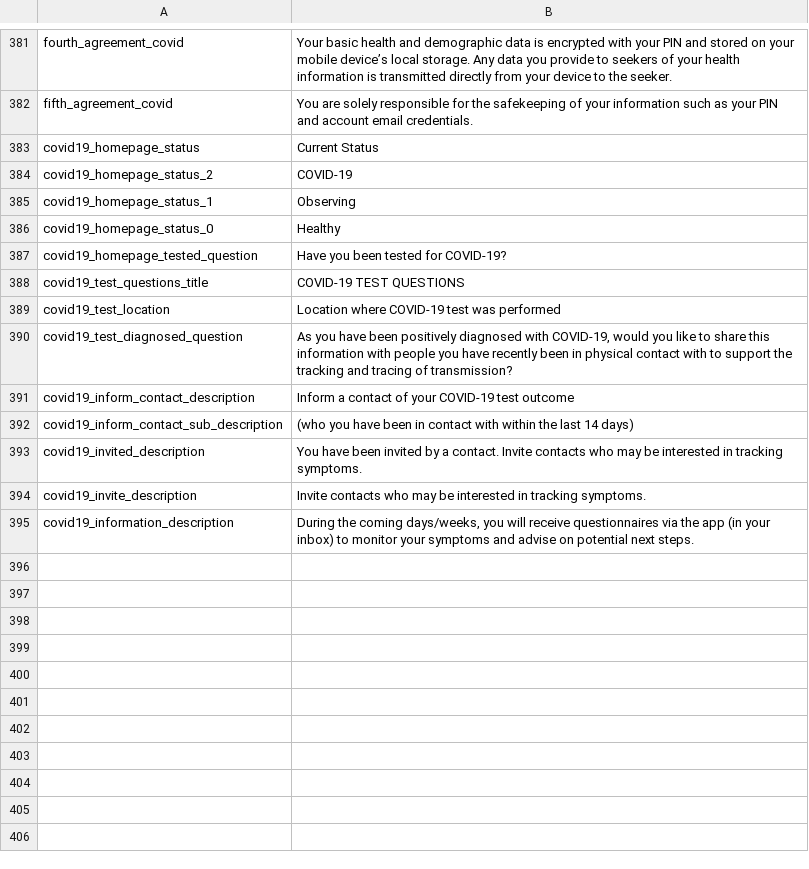
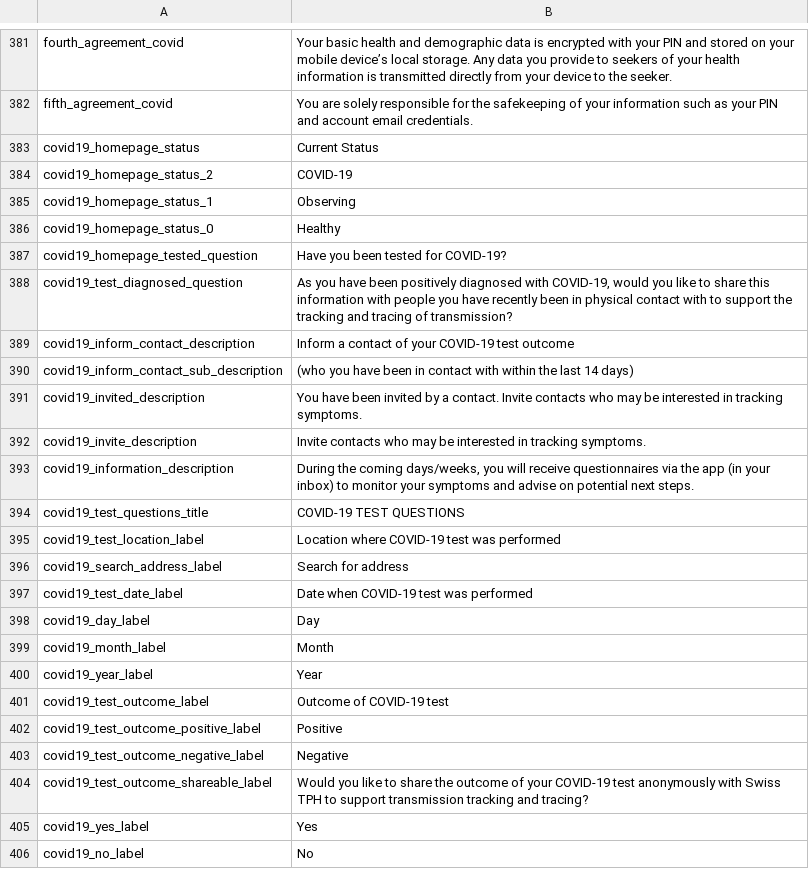
Before and after one commit to CentivaHealth/centiva-translations, a CSV file: en.csv, drawn as a sheet; only a part is shown, gaps mark what is left out.

Commit message:
[feature-covid19-questionaire] Add translation items for questionaire page

```diff
--- a/en.csv
+++ b/en.csv
@@ -387,4 +387,2 @@ covid19_homepage_status_0,"Healthy"
 covid19_homepage_tested_question,"Have you been tested for COVID-19?"
-covid19_test_questions_title,"COVID-19 TEST QUESTIONS"
-covid19_test_location,"Location where COVID-19 test was performed"
 covid19_test_diagnosed_question,"As you have been positively diagnosed with COVID-19, would you like to share this information with people you have recently been in physical contact with to support the tracking and tracing of transmission?"
@@ -395 +393,14 @@ covid19_invite_description,"Invite contacts who may be interested in tracking sy
 covid19_information_description,"During the coming days/weeks, you will receive questionnaires via the app (in your inbox) to monitor your symptoms and advise on potential next steps."
+covid19_test_questions_title,"COVID-19 TEST QUESTIONS"
+covid19_test_location_label,"Location where COVID-19 test was performed"
+covid19_search_address_label, "Search for address"
+covid19_test_date_label,"Date when COVID-19 test was performed"
+covid19_day_label,"Day"
+covid19_month_label,"Month"
+covid19_year_label,"Year"
+covid19_test_outcome_label,"Outcome of COVID-19 test"
+covid19_test_outcome_positive_label,"Positive"
+covid19_test_outcome_negative_label,"Negative"
+covid19_test_outcome_shareable_label,"Would you like to share the outcome of your COVID-19 test anonymously with Swiss TPH to support transmission tracking and tracing?"
+covid19_yes_label,"Yes"
+covid19_no_label,"No"
```
